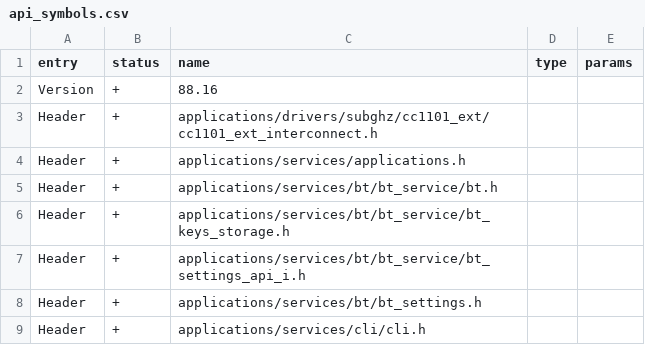
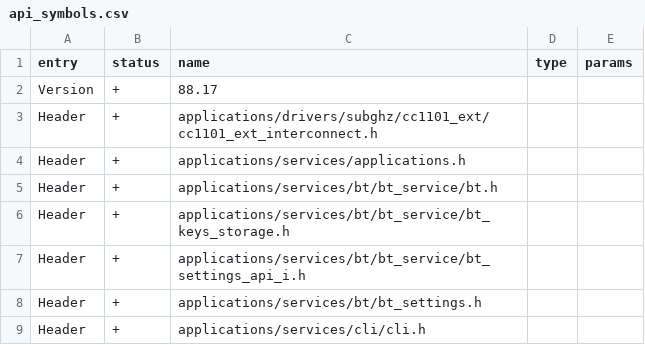
Before and after one commit to DarkFlippers/unleashed-firmware, a CSV file: targets/f7/api_symbols.csv, drawn as a sheet; only a part is shown; the diff covers the shown part only.

```diff
--- a/targets/f7/api_symbols.csv
+++ b/targets/f7/api_symbols.csv
@@ -1,3 +1,3 @@
 entry,status,name,type,params
-Version,+,88.16,,
+Version,+,88.17,,
 Header,+,applications/drivers/subghz/cc1101_ext/cc1101_ext_interconnect.h,,
```
Also changed, not shown: 18 added rows elsewhere in this file, 45 other files.
